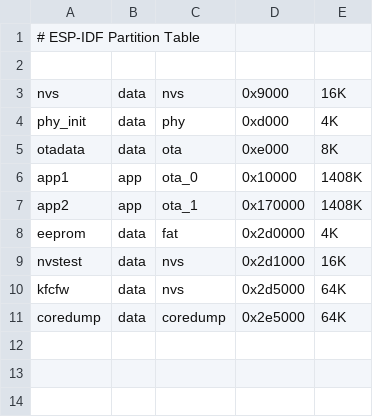
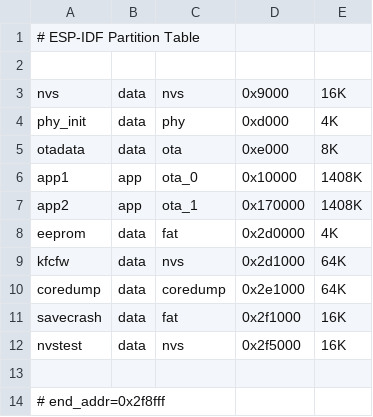
Before and after one commit to sascha432/esp8266-kfc-fw, a CSV file: conf/ld/partitions_1408K_ota_no_spiffs_4M_flash.csv, drawn as a sheet.

```diff
--- a/conf/ld/partitions_1408K_ota_no_spiffs_4M_flash.csv
+++ b/conf/ld/partitions_1408K_ota_no_spiffs_4M_flash.csv
@@ -8,4 +8,7 @@ app2, app, ota_1, 0x170000, 1408K,
 eeprom, data, fat, 0x2d0000, 4K,
-nvstest, data, nvs, 0x2d1000, 16K,
-kfcfw, data, nvs, 0x2d5000, 64K,
-coredump, data, coredump, 0x2e5000, 64K,
+kfcfw, data, nvs, 0x2d1000, 64K,
+coredump, data, coredump, 0x2e1000, 64K,
+savecrash, data, fat, 0x2f1000, 16K,
+nvstest, data, nvs, 0x2f5000, 16K,
+
+# end_addr=0x2f8fff
```
Also changed, not shown: conf/ld/partitions_1408K_ota_4M_flash.csv, conf/ld/partitions_1920K_ota_no_spiffs_4M_flash.csv, 15 other files.
